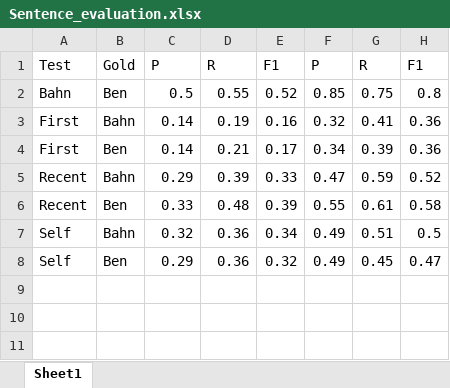
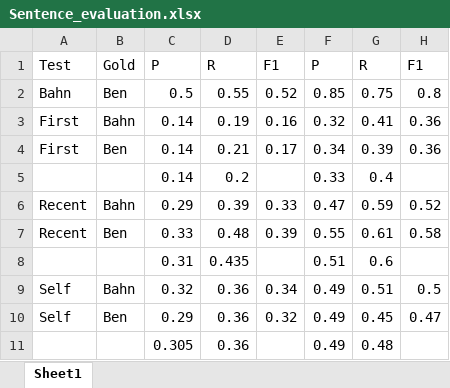
Before and after one commit to bahn/wikitopics, an Excel workbook: experiments/20110202_manual_sentence_selection/Sentence_evaluation.xlsx, sheet Sheet1, drawn as a sheet; values as stored, in another font and other column widths than the file's, no borders; the diff names each change by its address in the sheet, - before the commit and + after, or states it on an @@ line.

Commit message:
added new experiments.

```diff
--- a/experiments/20110202_manual_sentence_selection/Sentence_evaluation.xlsx (sheet Sheet1)
+++ b/experiments/20110202_manual_sentence_selection/Sentence_evaluation.xlsx (sheet Sheet1)
+row 5:  |  | 0.14 | 0.2 |  | 0.33 | 0.4
+row 8:  |  | 0.31 | 0.435 |  | 0.51 | 0.6
+row 11:  |  | 0.305 | 0.36 |  | 0.49 | 0.48
```
Also changed, not shown: 6 other files.
